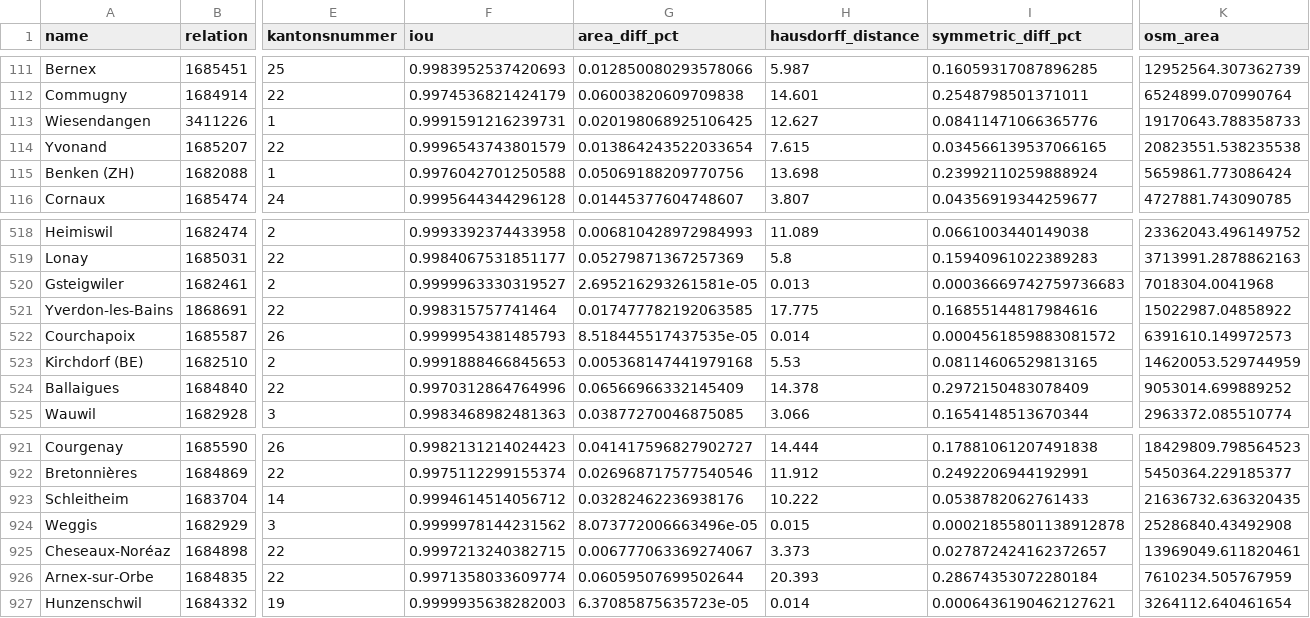
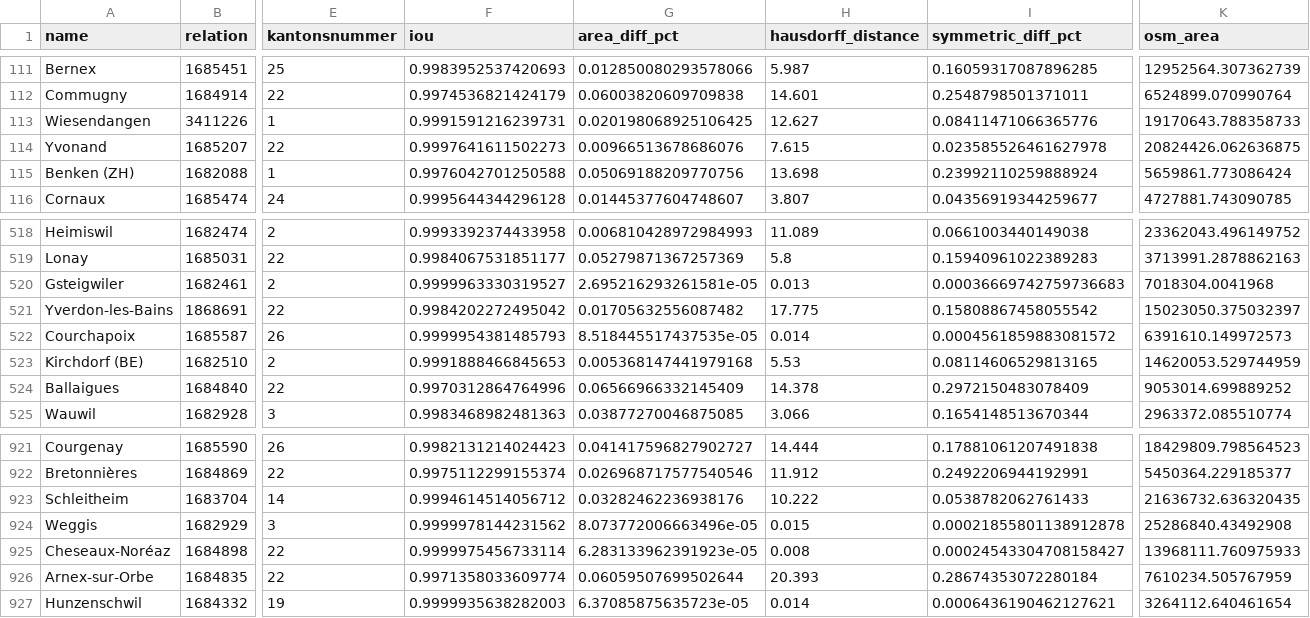
Before and after one commit to habi/swissboundaries, a CSV file: history/results_20260501.csv, drawn as a sheet; only a part is shown, gaps mark what is left out; the diff names each change by its address in the sheet, - before the commit and + after, or states it on an @@ line.

```diff
--- a/history/results_20260501.csv
+++ b/history/results_20260501.csv
-F114 (iou): 0.9996543743801579
+F114 (iou): 0.9997641611502273
-G114 (area_diff_pct): 0.013864243522033654
+G114 (area_diff_pct): 0.00966513678686076
-I114 (symmetric_diff_pct): 0.034566139537066165
+I114 (symmetric_diff_pct): 0.023585526461627978
-K114 (osm_area): 20823551.538235538
+K114 (osm_area): 20824426.062636875
-F521 (iou): 0.998315757741464
+F521 (iou): 0.9984202272495042
-G521 (area_diff_pct): 0.017477782192063585
+G521 (area_diff_pct): 0.01705632556087482
-I521 (symmetric_diff_pct): 0.16855144817984616
+I521 (symmetric_diff_pct): 0.15808867458055542
-K521 (osm_area): 15022987.04858922
+K521 (osm_area): 15023050.375032397
-F925 (iou): 0.9997213240382715
+F925 (iou): 0.9999975456733114
-G925 (area_diff_pct): 0.006777063369274067
+G925 (area_diff_pct): 6.283133962391923e-05
-H925 (hausdorff_distance): 3.373
+H925 (hausdorff_distance): 0.008
-I925 (symmetric_diff_pct): 0.027872424162372657
+I925 (symmetric_diff_pct): 0.00024543304708158427
-K925 (osm_area): 13969049.611820461
+K925 (osm_area): 13968111.760975933
```
Also changed, not shown: output/detailed_results.csv, 6 other files.
